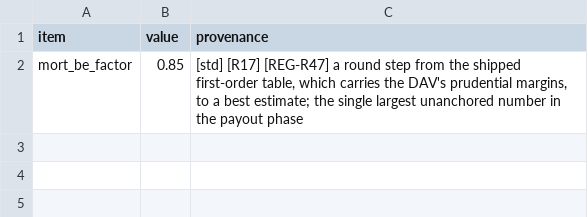
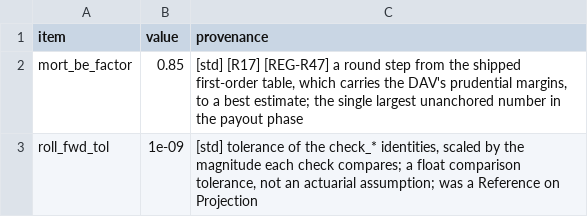
Before and after one commit to Degelmann-Solutions/delib-testbed, a CSV file: products/basisrente/param_table.csv, drawn as a sheet.

```diff
--- a/products/basisrente/param_table.csv
+++ b/products/basisrente/param_table.csv
@@ -2 +2,2 @@ item,value,provenance
 mort_be_factor,0.85,"[std] [R17] [REG-R47] a round step from the shipped first-order table, which carries the DAV's prudential margins, to a best estimate; the single largest unanchored number in the payout phase"
+roll_fwd_tol,1e-09,"[std] tolerance of the check_* identities, scaled by the magnitude each check compares; a float comparison tolerance, not an actuarial assumption; was a Reference on Projection"
```
Also changed, not shown: products/fondsgebundene_rentenversicherung/param_table.csv, products/kapitallebensversicherung/param_table.csv, 41 other files.
